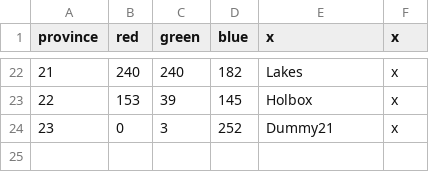
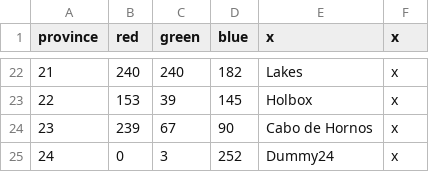
Before and after one commit to Metaluis90/A-World-Like-Any-Other, a CSV file: ATEFF - A World Like Any Other/map/definition.csv, drawn as a sheet; only a part is shown, gaps mark what is left out; addresses are those after the commit; the diff names each change by its address in the sheet, - before the commit and + after, or states it on an @@ line.

```diff
--- a/ATEFF - A World Like Any Other/map/definition.csv
+++ b/ATEFF - A World Like Any Other/map/definition.csv
+row 24: 23 | 239 | 67 | 90 | Cabo de Hornos | x
@@ column A (province) renumbered from row 25 down @@
-E25 (x): Dummy21
+E25 (x): Dummy24
```
Also changed, not shown: ATEFF - A World Like Any Other/localisation/provinces.csv, 10 other files.
